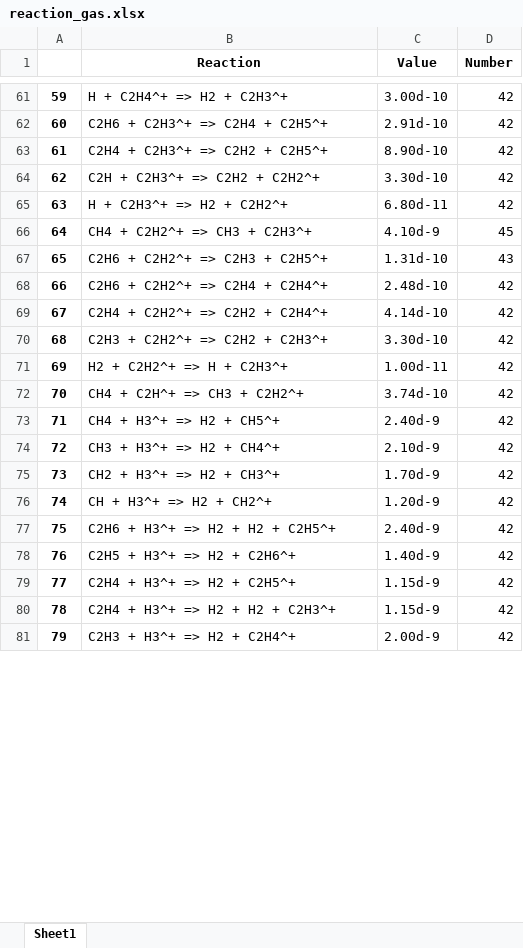
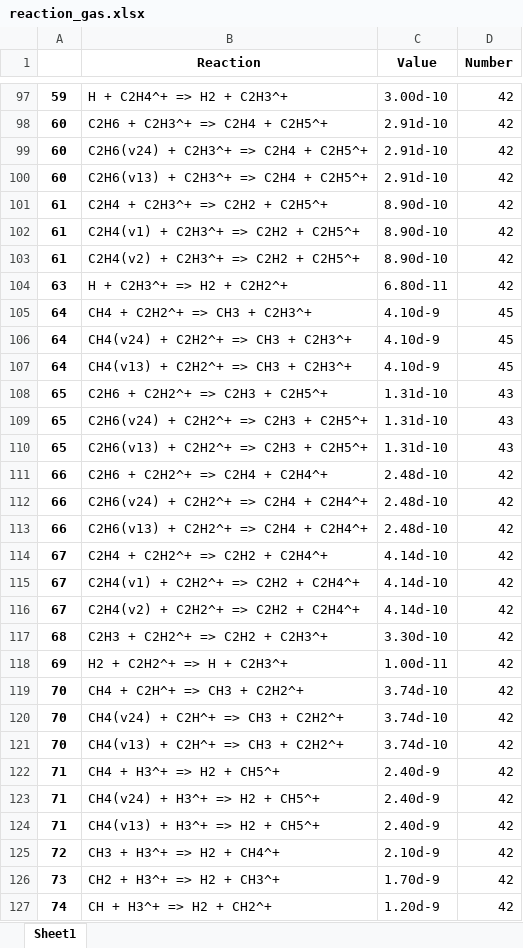
Before and after one commit to 100sjun/repos_python, an Excel workbook: Project/DBD_Plasma/ZDPlaskin/CH4_DBD_Plasma/reaction_gas.xlsx, sheet Sheet1, drawn as a sheet; only a part is shown, gaps mark what is left out; the shorter side is filled out with more unchanged rows; values as stored, in another font and other column widths than the file's, no borders; removed rows and columns are numbered as before the commit, all else as after; the diff covers the shown part only; the diff names each change by its address in the sheet, - before the commit and + after, or states it on an @@ line.

```diff
--- a/Project/DBD_Plasma/ZDPlaskin/CH4_DBD_Plasma/reaction_gas.xlsx (sheet Sheet1)
+++ b/Project/DBD_Plasma/ZDPlaskin/CH4_DBD_Plasma/reaction_gas.xlsx (sheet Sheet1)
+row 99: 60 | C2H6(v24) + C2H3^+ => C2H4 + C2H5^+ | 2.91d-10 | 42
+row 100: 60 | C2H6(v13) + C2H3^+ => C2H4 + C2H5^+ | 2.91d-10 | 42
-row 64: 62 | C2H + C2H3^+ => C2H2 + C2H2^+ | 3.30d-10 | 42
+row 102: 61 | C2H4(v1) + C2H3^+ => C2H2 + C2H5^+ | 8.90d-10 | 42
+row 103: 61 | C2H4(v2) + C2H3^+ => C2H2 + C2H5^+ | 8.90d-10 | 42
+row 106: 64 | CH4(v24) + C2H2^+ => CH3 + C2H3^+ | 4.10d-9 | 45
+row 107: 64 | CH4(v13) + C2H2^+ => CH3 + C2H3^+ | 4.10d-9 | 45
+row 109: 65 | C2H6(v24) + C2H2^+ => C2H3 + C2H5^+ | 1.31d-10 | 43
+row 110: 65 | C2H6(v13) + C2H2^+ => C2H3 + C2H5^+ | 1.31d-10 | 43
+row 112: 66 | C2H6(v24) + C2H2^+ => C2H4 + C2H4^+ | 2.48d-10 | 42
+row 113: 66 | C2H6(v13) + C2H2^+ => C2H4 + C2H4^+ | 2.48d-10 | 42
+row 115: 67 | C2H4(v1) + C2H2^+ => C2H2 + C2H4^+ | 4.14d-10 | 42
+row 116: 67 | C2H4(v2) + C2H2^+ => C2H2 + C2H4^+ | 4.14d-10 | 42
+row 120: 70 | CH4(v24) + C2H^+ => CH3 + C2H2^+ | 3.74d-10 | 42
+row 121: 70 | CH4(v13) + C2H^+ => CH3 + C2H2^+ | 3.74d-10 | 42
+row 123: 71 | CH4(v24) + H3^+ => H2 + CH5^+ | 2.40d-9 | 42
+row 124: 71 | CH4(v13) + H3^+ => H2 + CH5^+ | 2.40d-9 | 42
```
Also changed, not shown: 93 added rows and 11 removed rows elsewhere in this sheet, 1 other file.
